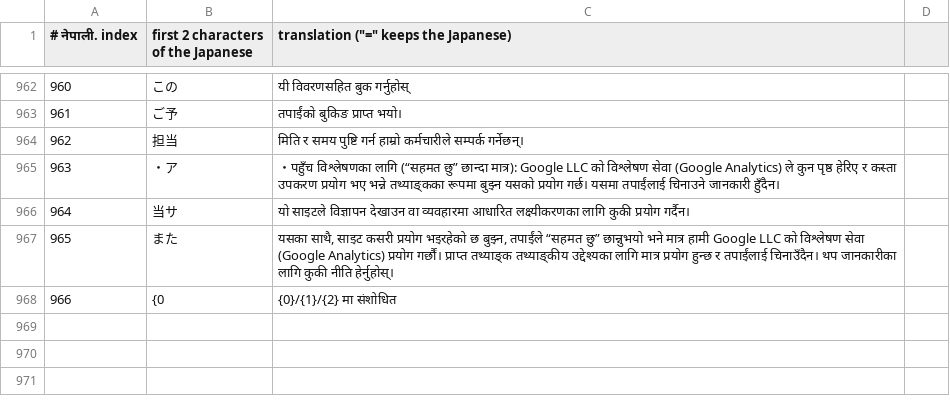
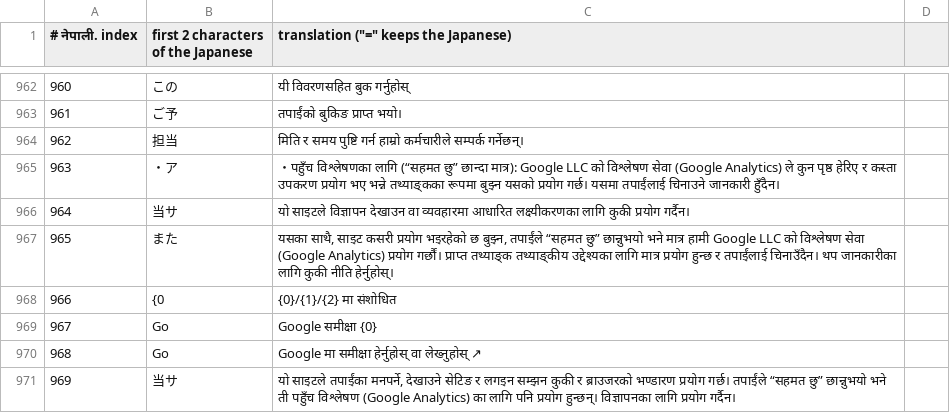
Before and after one commit to kaitorinihon244/kaitorinihon, a TSV file: work/i18n/tr/ne.tsv, drawn as a sheet; only a part is shown, gaps mark what is left out.

```diff
--- a/work/i18n/tr/ne.tsv
+++ b/work/i18n/tr/ne.tsv
@@ -968 +968,4 @@
 966|{0|{0}/{1}/{2} मा संशोधित
+967|Go|Google समीक्षा {0}
+968|Go|Google मा समीक्षा हेर्नुहोस् वा लेख्नुहोस् ↗
+969|当サ|यो साइटले तपाईंका मनपर्ने, देखाउने सेटिङ र लगइन सम्झन कुकी र ब्राउजरको भण्डारण प्रयोग गर्छ। तपाईंले “सहमत छु” छान्नुभयो भने ती पहुँच विश्लेषण (Google Analytics) का लागि पनि प्रयोग हुन्छन्। विज्ञापनका लागि प्रयोग गर्दैन।
```
Also changed, not shown: work/i18n/tr/bn.tsv, work/i18n/tr/en.tsv, 21 other files.
